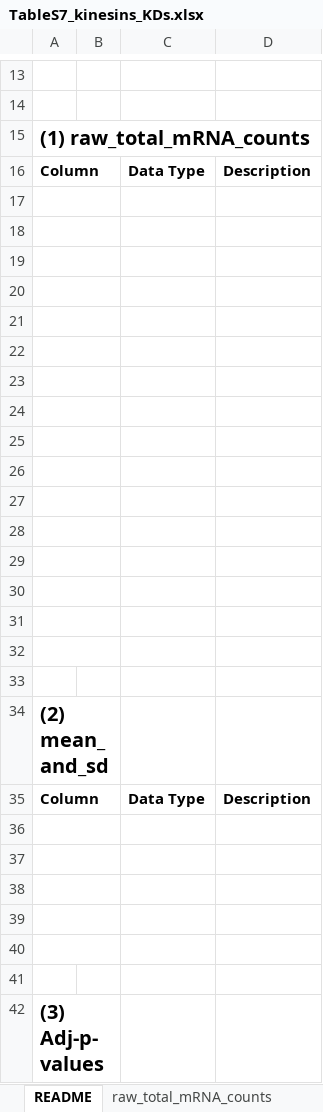
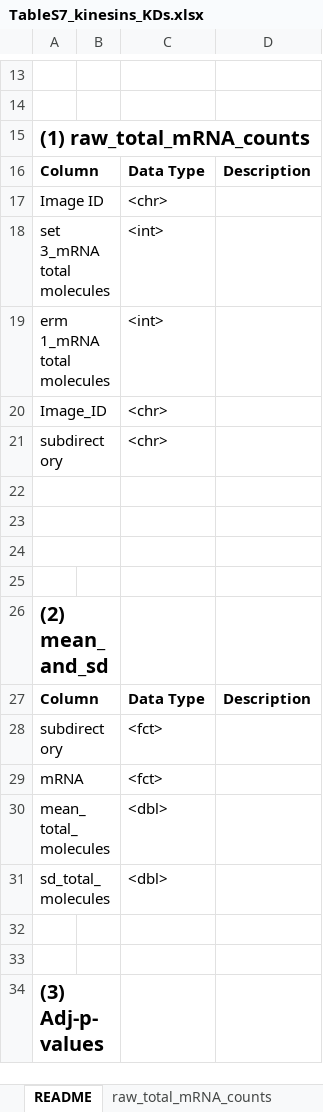
Before and after one commit to TorresNaly/ERM1_TorresMangual, an Excel workbook: 03_kinesins_KDs/TableS7_kinesins_KDs.xlsx, sheet README, drawn as a sheet; only a part is shown, gaps mark what is left out; values as stored, in another font and other column widths than the file's, no borders; removed rows and columns are numbered as before the commit, all else as after; the diff names each change by its address in the sheet, - before the commit and + after, or states it on an @@ line.

```diff
--- a/03_kinesins_KDs/TableS7_kinesins_KDs.xlsx (sheet README)
+++ b/03_kinesins_KDs/TableS7_kinesins_KDs.xlsx (sheet README)
-row 17: (empty)
+row 17: Image ID |  | <chr>
-row 18: (empty)
+row 18: set 3_mRNA total molecules |  | <int>
-row 19: (empty)
+row 19: erm 1_mRNA total molecules |  | <int>
-row 20: (empty)
+row 20: Image_ID |  | <chr>
-row 21: (empty)
+row 21: subdirectory |  | <chr>
-row 22: (empty)
-row 23: (empty)
-row 24: (empty)
-row 25: (empty)
-row 26: (empty)
-row 27: (empty)
-row 28: (empty)
-row 29: (empty)
-row 28: (empty)
+row 28: subdirectory |  | <fct>
-A36:B36 merged
-row 29: (empty)
+row 29: mRNA |  | <fct>
-A37:B37 merged
-row 30: (empty)
+row 30: mean_total_molecules |  | <dbl>
-A38:B38 merged
-row 31: (empty)
+row 31: sd_total_molecules |  | <dbl>
-A39:B39 merged
-A40:B40 merged
```
Also changed, not shown: sheet raw_total_mRNA_counts, sheet Adj_p_values, sheet means_and_sd, 02_dynein_KDs/TableS5_dynein_KDs.xlsx, 5 other files.
